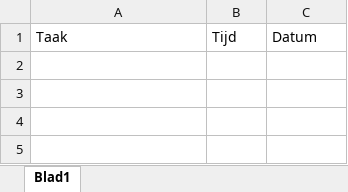
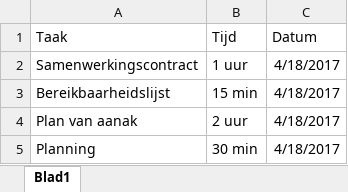
Before and after one commit to Groep1FIFA/project_fifa, an Excel workbook: documenten/logboeken/Logboek Alex.xlsx, sheet Blad1, drawn as a sheet; values as stored, in another font and other column widths than the file's, no borders; the diff names each change by its address in the sheet, - before the commit and + after, or states it on an @@ line.

Commit message:
Logboek alex bijgewerkt

```diff
--- a/documenten/logboeken/Logboek Alex.xlsx (sheet Blad1)
+++ b/documenten/logboeken/Logboek Alex.xlsx (sheet Blad1)
+row 2: Samenwerkingscontract | 1 uur | 4/18/2017
+row 3: Bereikbaarheidslijst | 15 min | 4/18/2017
+row 4: Plan van aanak | 2 uur | 4/18/2017
+row 5: Planning | 30 min | 4/18/2017
```
